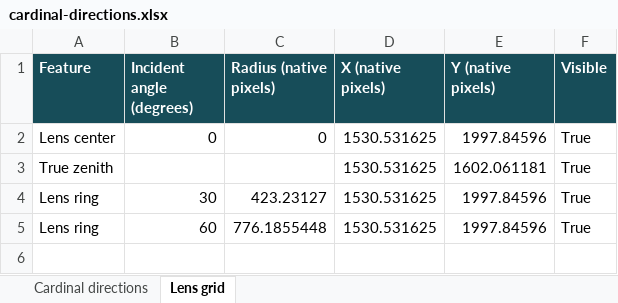
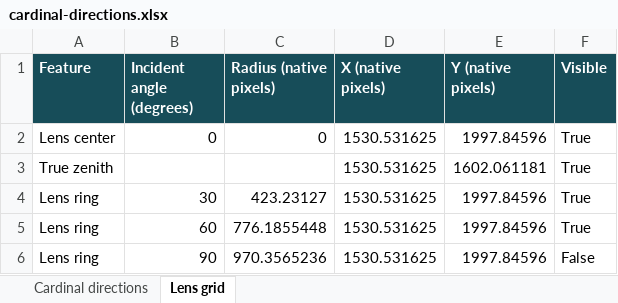
Before and after one commit to ckbk123/FisheyeSolarShadeForecast, an Excel workbook: src/ApplicationFrontend/Example/Debug Data/reference-run/02-orientation/cardinal-directions.xlsx, sheet Lens grid, drawn as a sheet; values as stored, in another font and other column widths than the file's, no borders; the diff names each change by its address in the sheet, - before the commit and + after, or states it on an @@ line.

```diff
--- a/src/ApplicationFrontend/Example/Debug Data/reference-run/02-orientation/cardinal-directions.xlsx (sheet Lens grid)
+++ b/src/ApplicationFrontend/Example/Debug Data/reference-run/02-orientation/cardinal-directions.xlsx (sheet Lens grid)
+row 6: Lens ring | 90 | 970.3565236 | 1530.531625 | 1997.84596 | False
```
Also changed, not shown: sheet Cardinal directions, src/ApplicationFrontend/Example/Debug Data/reference-run/03-irradiance/horizontal-irradiance.xlsx, src/ApplicationFrontend/Example/Debug Data/reference-run/04-solar-positions/sun-path-projection.xlsx, 50 other files.
